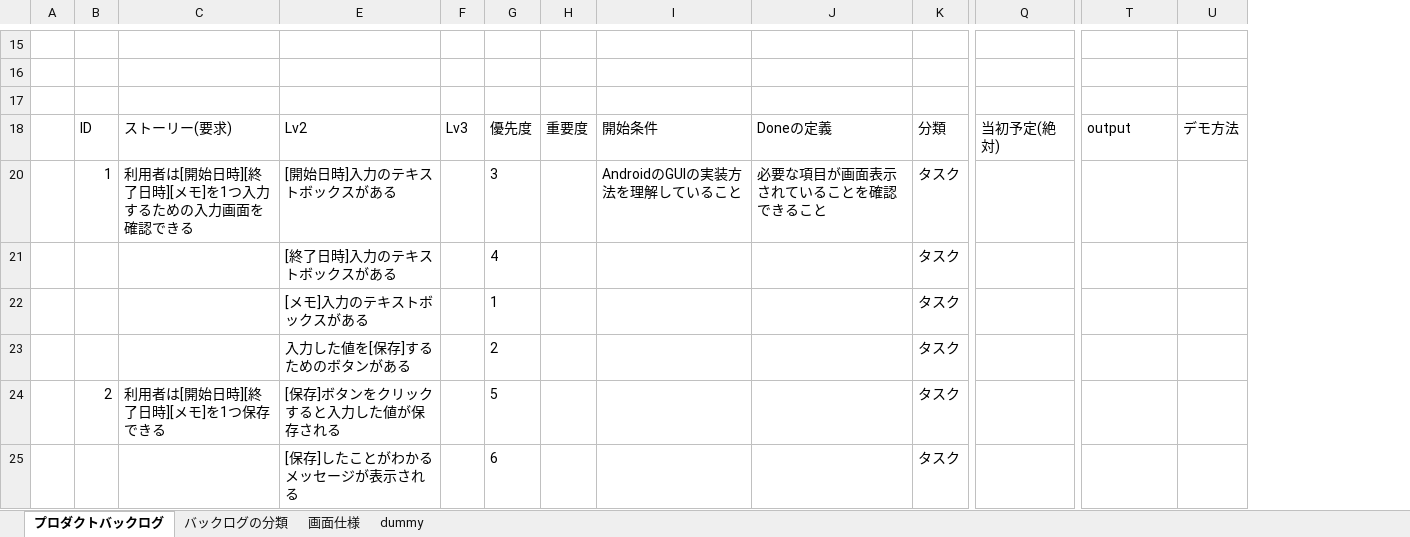
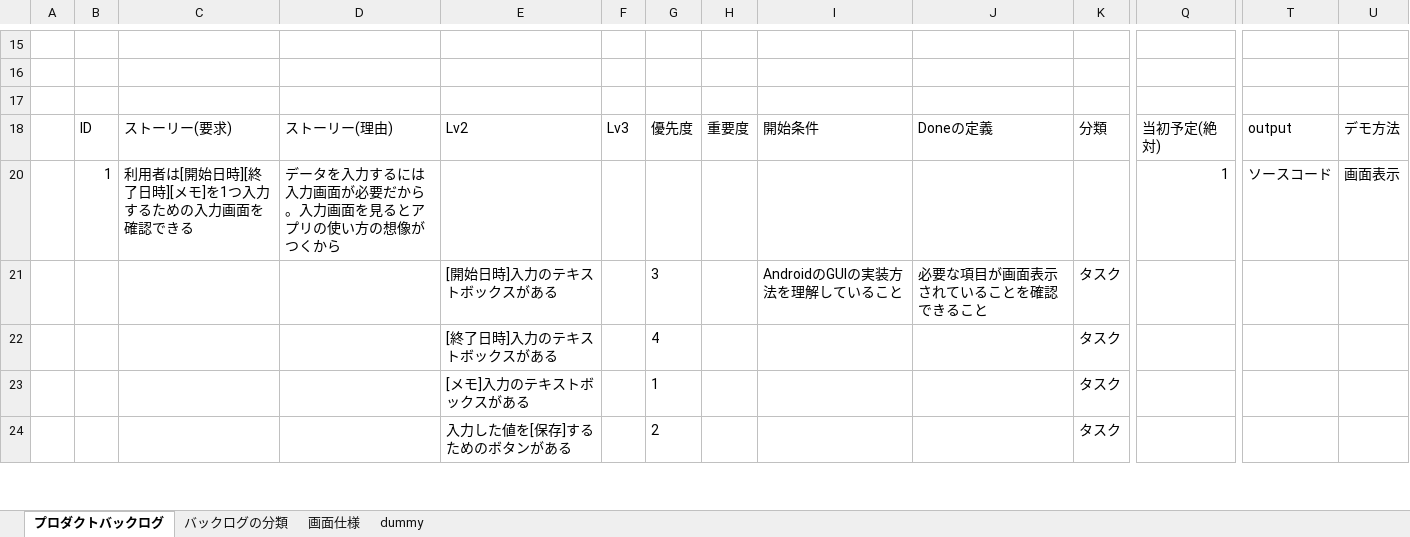
Before and after one commit to k-df-yokoyama/TimeSavingBox, an Excel workbook: doc/TimeSavingBox.xlsx, sheet プロダクトバックログ, drawn as a sheet; only a part is shown, gaps mark what is left out; values as stored, in another font and other column widths than the file's, no borders; charts and pictures not drawn; removed rows and columns are numbered as before the commit, all else as after; rows hold the shown columns only; the diff covers the shown part only; the diff names each change by its address in the sheet, - before the commit and + after, or states it on an @@ line.

```diff
--- a/doc/TimeSavingBox.xlsx (sheet プロダクトバックログ)
+++ b/doc/TimeSavingBox.xlsx (sheet プロダクトバックログ)
@@ column D unhidden, row 18: ストーリー(理由) @@
+row 20:  | 1 | 利用者は[開始日時][終了日時][メモ]を1つ入力するための入力画面を確認できる | データを入力するには入力画面が必要だから。入力画面を見るとアプリの使い方の想像がつくから |  |  |  |  |  |  |  | 1 | ソースコード | 画面表示
-B21: 1
+B21: (empty)
-C21: 利用者は[開始日時][終了日時][メモ]を1つ入力するための入力画面を確認できる
+C21: (empty)
-row 24:  | 2 | 利用者は[開始日時][終了日時][メモ]を1つ保存できる | [保存]ボタンをクリックすると入力した値が保存される |  | 5 |  |  |  | タスク
-row 25:  |  |  | [保存]したことがわかるメッセージが表示される |  | 6 |  |  |  | タスク
```
Also changed, not shown: 5 added rows and 2 edited cells elsewhere in this sheet, 4 other files.
